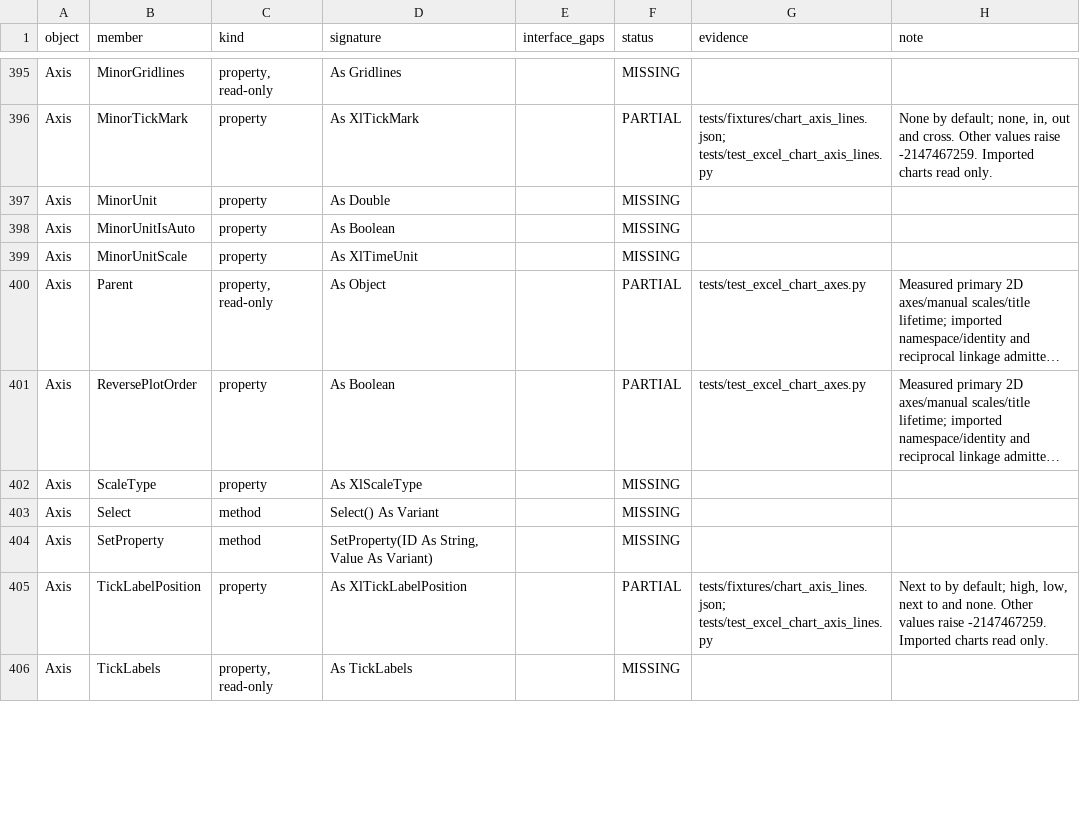
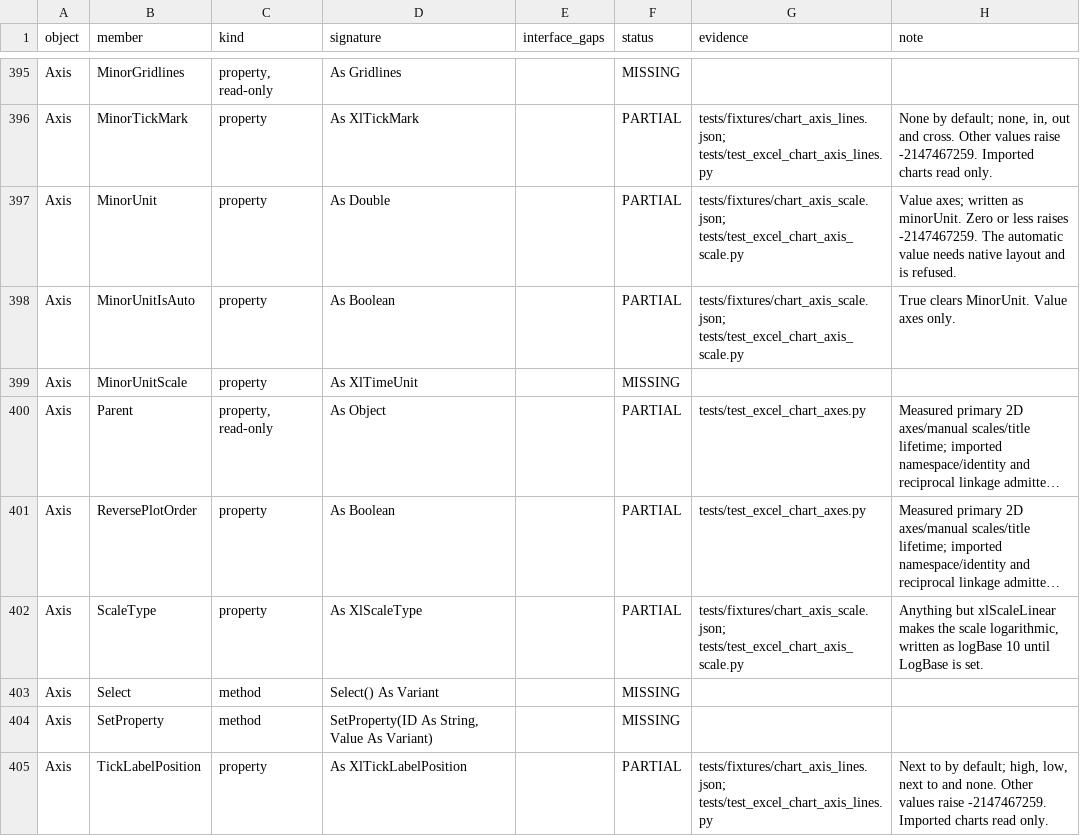
Before and after one commit to WilliamSmithEdward/pyOpenVBA, a CSV file: docs/excel_checklist.csv, drawn as a sheet; only a part is shown, gaps mark what is left out; the shorter side is filled out with more unchanged rows; long unchanged cells end in …; the diff covers the shown part only; the diff names each change by its address in the sheet, - before the commit and + after, or states it on an @@ line.

Commit message:
Read and set axis minor units, log scales, display units and spacing as Excel does (#337)
Adds 11 `Axis` members: `MinorUnit`, `MinorUnitIsAuto`, `ScaleType`, `LogBase`, `DisplayUnit`, `DisplayUnitCustom`, `HasDisplayUnitLabel`, `AxisBetweenCategories`, `TickLabelSpacing`, `TickLabelSpacingIsAuto` and `TickMarkSpacing`. One live run of 37 cases agrees on each answer and on the whole chart part each case saves (`tests/fixtures/chart_axis_scale.json`, `scripts/measure_chart_axis_scale.py`).

- Value-axis members raise -2147467259 on a category axis, and category-axis members on a value axis, as in Excel.
- Any ScaleType but `xlScaleLinear` makes the scale logarithmic, written as `logBase` 10. Setting LogBase on a linear axis makes it logarithmic too. LogBase takes 2 to 1000, and 1 raises 1004.
- A display unit is written as `dispUnits` with its label on. HasDisplayUnitLabel False drops the label, and without a unit that member changes nothing. Excel takes an unknown DisplayUnit number and changes nothing, and so does the model.
- A category axis's AxisBetweenCategories is written on the value axis as `crossBetween`. Area charts start with it False.
- The tick spacings are written as `tickLblSkip` and `tickMarkSkip`, and values below 1 raise -2147467259. Excel works out the automatic MinorUnit and tick label spacing when it draws the chart, so reading or freezing them is refused, as for the major unit.
- Imported charts read all of these from their file. A logarithmic axis no longer makes the chart's axes unreadable. The test that used `logBase` as an example of unreadable axis markup now uses a duplicated `orientation`, and a new test reads an imported logarithmic axis back.

Stacks on #336 and includes its commits until it merges.

Every test file that touches charts (3660 passed before the axis-test update; that file then passed in full), the checklist test and pyright on the changed files pass locally.

```diff
--- a/docs/excel_checklist.csv
+++ b/docs/excel_checklist.csv
-F397:F398 (status): MISSING
+F397:F398 (status): PARTIAL
-G397:G398 (evidence): (empty)
+G397:G398 (evidence): tests/fixtures/chart_axis_scale.json; tests/test_excel_chart_axis_scale.py
-H397 (note): (empty)
+H397 (note): Value axes; written as minorUnit. Zero or less raises -2147467259. The automatic value needs native layout and is refused.
-H398 (note): (empty)
+H398 (note): True clears MinorUnit. Value axes only.
-F402 (status): MISSING
+F402 (status): PARTIAL
-G402 (evidence): (empty)
+G402 (evidence): tests/fixtures/chart_axis_scale.json; tests/test_excel_chart_axis_scale.py
-H402 (note): (empty)
+H402 (note): Anything but xlScaleLinear makes the scale logarithmic, written as logBase 10 until LogBase is set.
```
Also changed, not shown: 24 edited cells elsewhere in this file, 6 other files.
